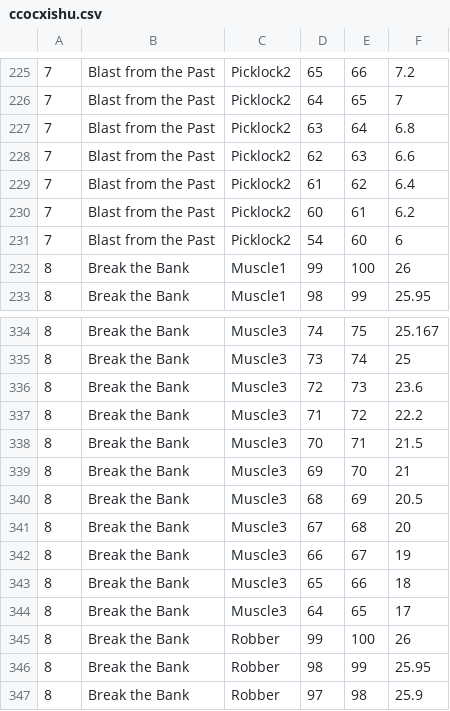
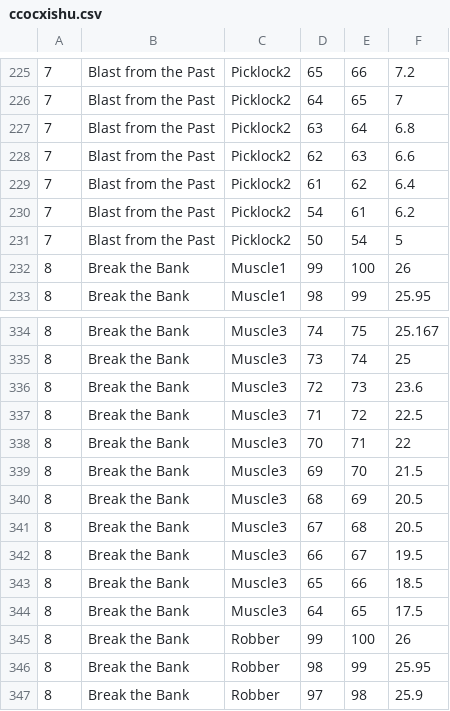
Before and after one commit to wjrsndml/tornweb, a CSV file: ccocxishu.csv, drawn as a sheet; only a part is shown, gaps mark what is left out.

Commit message:
fix: Update OC coefficients in CSV and JSON files for accuracy, adjusting values for Picklock#2 and Muscle#3 to ensure consistency in calculations.

```diff
--- a/ccocxishu.csv
+++ b/ccocxishu.csv
@@ -229,4 +229,4 @@
 7,Blast from the Past,Picklock2,61,62,6.4
-7,Blast from the Past,Picklock2,60,61,6.2
-7,Blast from the Past,Picklock2,54,60,6
+7,Blast from the Past,Picklock2,54,61,6.2
+7,Blast from the Past,Picklock2,50,54,5
 8,Break the Bank,Muscle1,99,100,26
@@ -336,10 +336,10 @@
 8,Break the Bank,Muscle3,72,73,23.6
-8,Break the Bank,Muscle3,71,72,22.2
-8,Break the Bank,Muscle3,70,71,21.5
-8,Break the Bank,Muscle3,69,70,21
+8,Break the Bank,Muscle3,71,72,22.5
+8,Break the Bank,Muscle3,70,71,22
+8,Break the Bank,Muscle3,69,70,21.5
 8,Break the Bank,Muscle3,68,69,20.5
-8,Break the Bank,Muscle3,67,68,20
-8,Break the Bank,Muscle3,66,67,19
-8,Break the Bank,Muscle3,65,66,18
-8,Break the Bank,Muscle3,64,65,17
+8,Break the Bank,Muscle3,67,68,20.5
+8,Break the Bank,Muscle3,66,67,19.5
+8,Break the Bank,Muscle3,65,66,18.5
+8,Break the Bank,Muscle3,64,65,17.5
 8,Break the Bank,Robber,99,100,26
```
Also changed, not shown: 2 other files.
